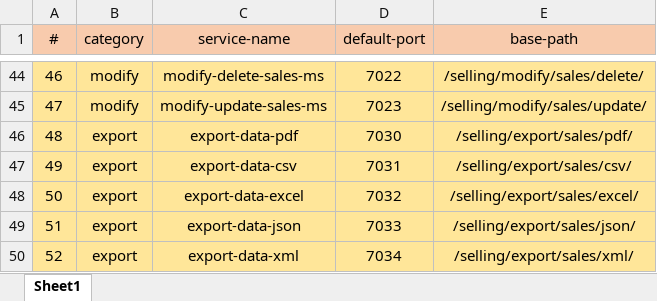
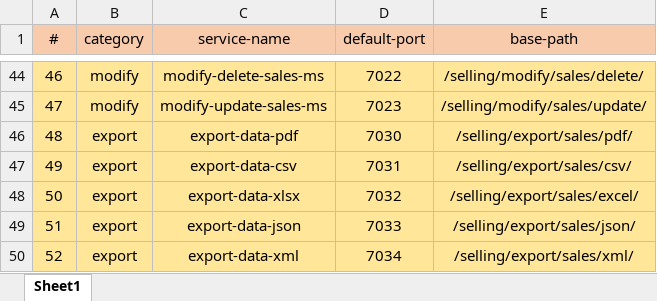
Before and after one commit to AbdFrehat/Billing-System, an Excel workbook: docs/configuration/services-details.xlsx, sheet Sheet1, drawn as a sheet; only a part is shown, gaps mark what is left out; values as stored, in another font and other column widths than the file's, no borders; the diff names each change by its address in the sheet, - before the commit and + after, or states it on an @@ line.

Commit message:
Dev: Complete export-data-xlsx

```diff
--- a/docs/configuration/services-details.xlsx (sheet Sheet1)
+++ b/docs/configuration/services-details.xlsx (sheet Sheet1)
-C48 (service-name): export-data-excel
+C48 (service-name): export-data-xlsx
```
Also changed, not shown: 21 other files.
